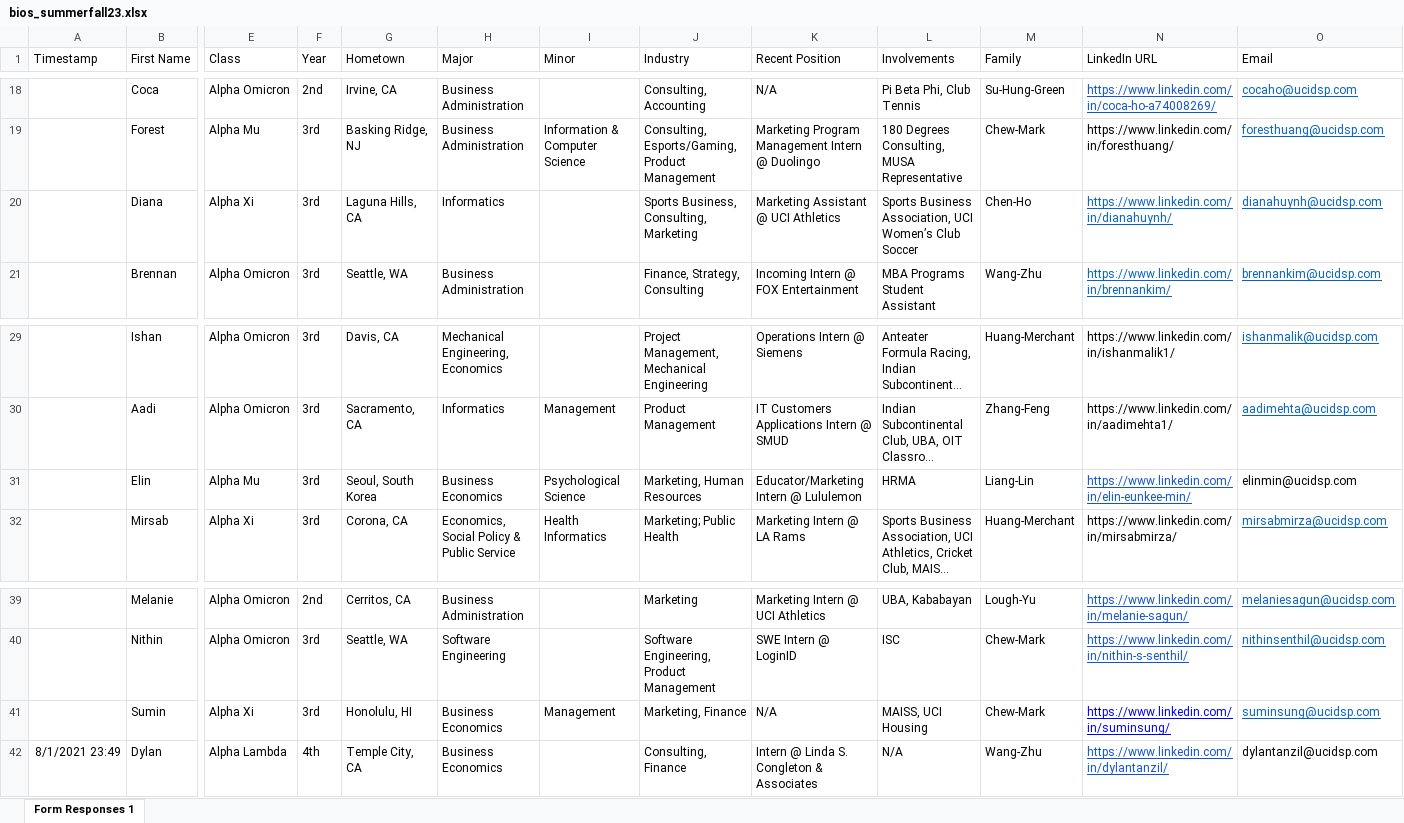
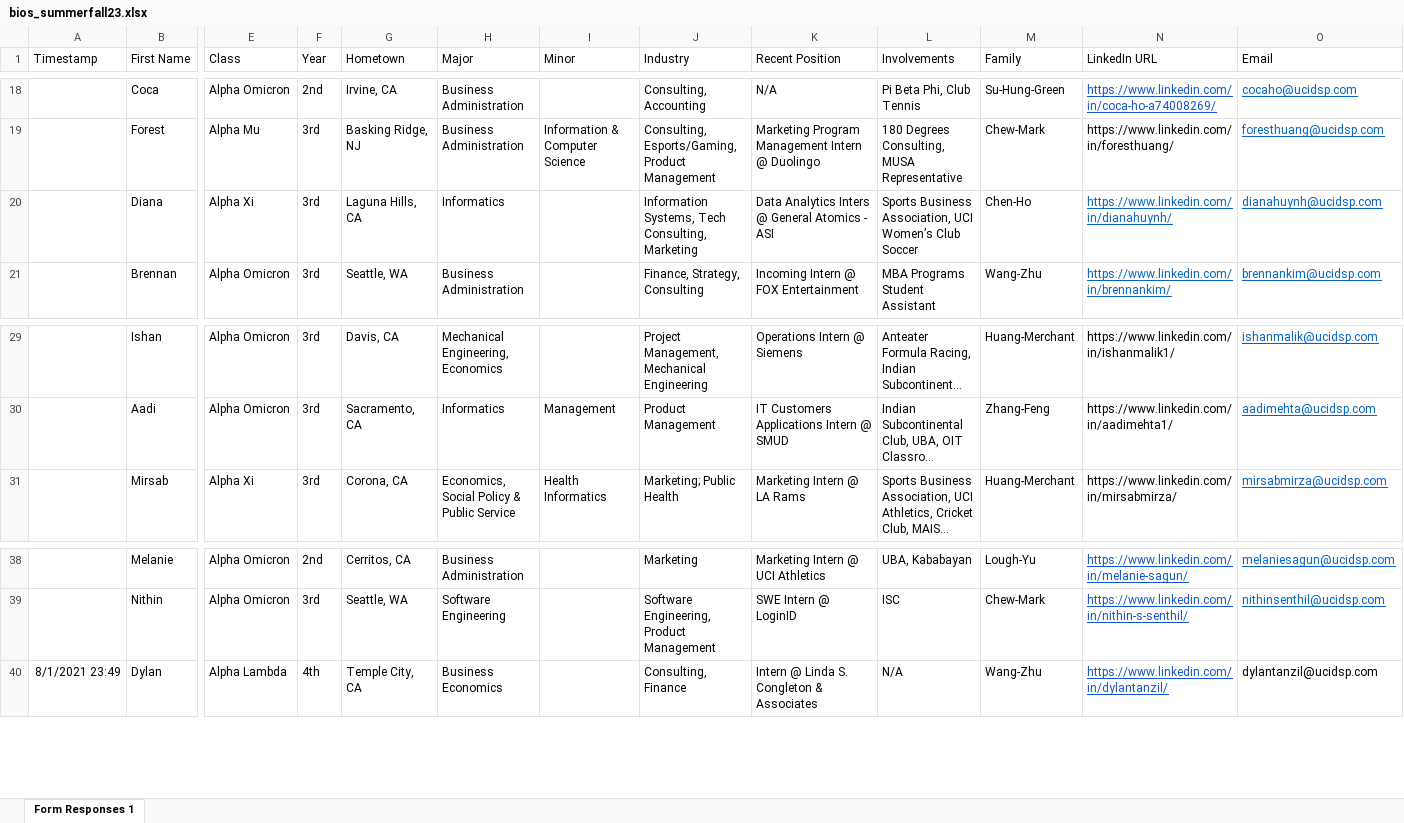
Before and after one commit to dspuci/dspuci-website-gatsby, an Excel workbook: src/data/summerfall23/bios_summerfall23.xlsx, sheet Form Responses 1, drawn as a sheet; only a part is shown, gaps mark what is left out; long unchanged cells end in …; values as stored, in another font and other column widths than the file's, no borders; rows hold the shown columns only; the diff names each change by its address in the sheet, - before the commit and + after, or states it on an @@ line.

```diff
--- a/src/data/summerfall23/bios_summerfall23.xlsx (sheet Form Responses 1)
+++ b/src/data/summerfall23/bios_summerfall23.xlsx (sheet Form Responses 1)
-J20 (Industry): Sports Business, Consulting, Marketing
+J20 (Industry): Information Systems, Tech Consulting, Marketing
-K20 (Recent Position): Marketing Assistant @ UCI Athletics
+K20 (Recent Position): Data Analytics Inters @ General Atomics - ASI
-row 31:  | Elin | Alpha Mu | 3rd | Seoul, South Korea | Business Economics | Psychological Science | Marketing, Human Resources | Educator/Marketing Intern @ Lululemon | HRMA | Liang-Lin | https://www.linkedin.com/in/elin-eunkee-min/ | elinmin@ucidsp.com
-row 41:  | Sumin | Alpha Xi | 3rd | Honolulu, HI | Business Economics | Management | Marketing, Finance | N/A | MAISS, UCI Housing | Chew-Mark | https://www.linkedin.com/in/suminsung/ | suminsung@ucidsp.com
```
Also changed, not shown: 2 other files.
